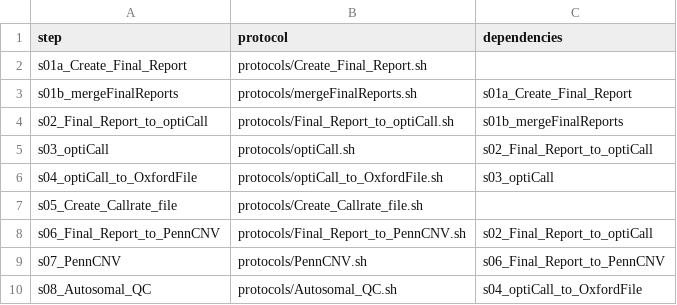
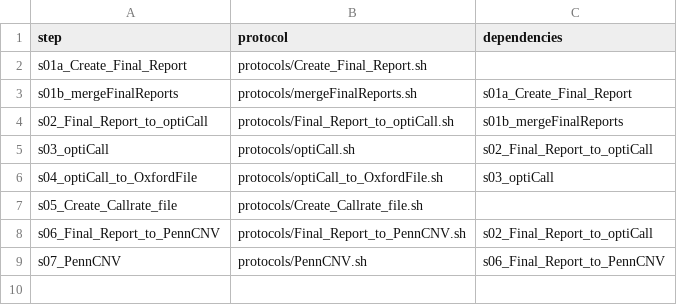
Before and after one commit to molgenis/GAP, a CSV file: workflow_research.csv, drawn as a sheet.

Commit message:
removed unused protocols and scripts and edited workflow for research protocol

```diff
--- a/workflow_research.csv
+++ b/workflow_research.csv
@@ -9,2 +9 @@ s06_Final_Report_to_PennCNV,protocols/Final_Report_to_PennCNV.sh,s02_Final_Repor
 s07_PennCNV,protocols/PennCNV.sh,s06_Final_Report_to_PennCNV
-s08_Autosomal_QC,protocols/Autosomal_QC.sh,s04_optiCall_to_OxfordFile
```
Also changed, not shown: 11 other files.
